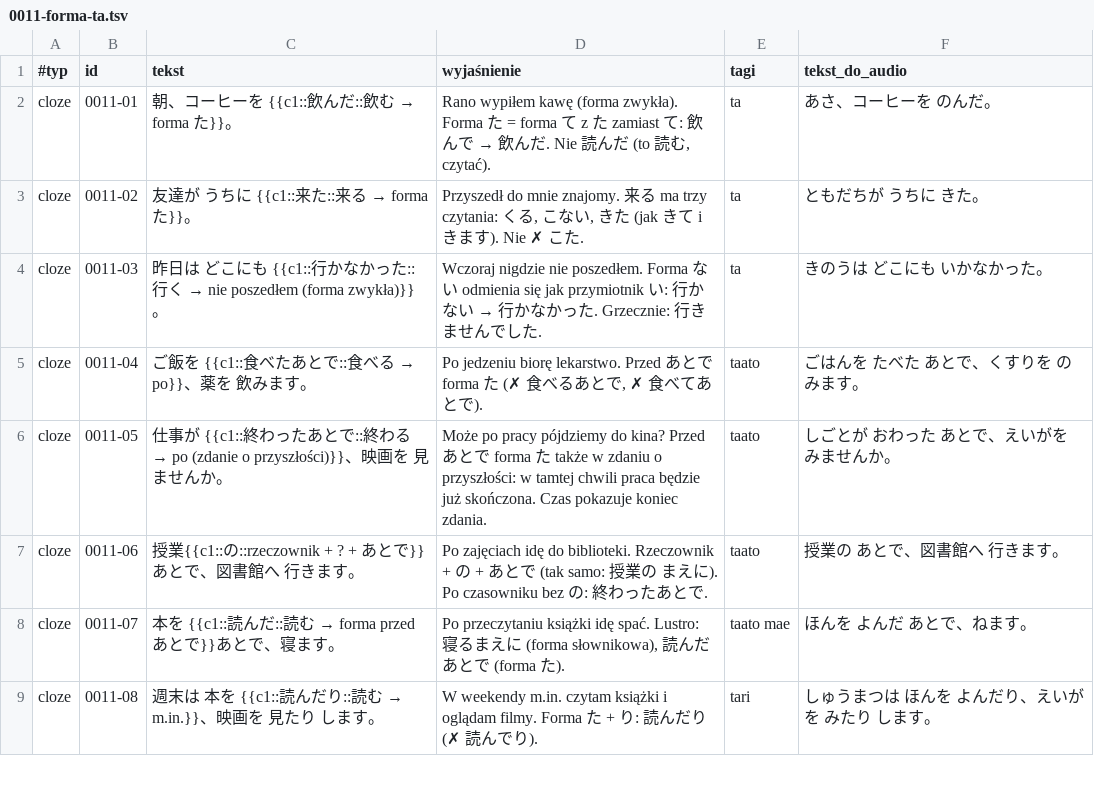
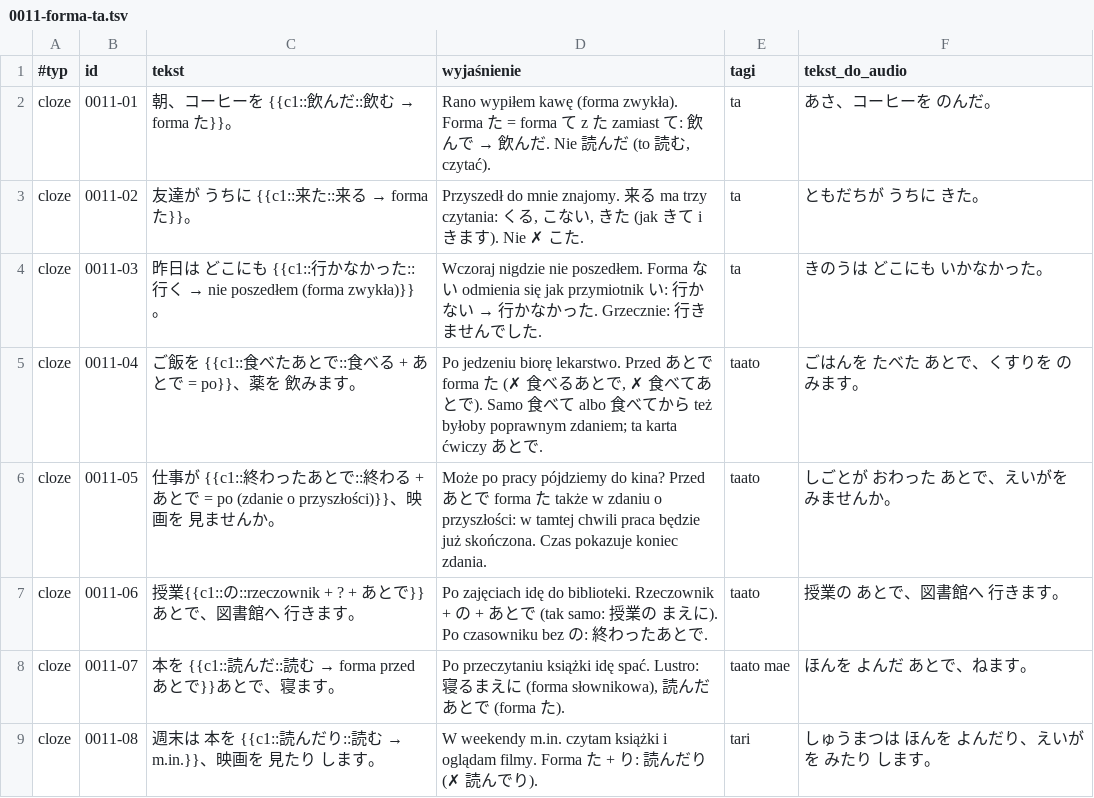
Before and after one commit to Igoyon/jlpt-n5-prep-with-ai, a TSV file: anki/src/0011-forma-ta.tsv, drawn as a sheet; only a part is shown.

Commit message:
fix(anki): make the あとで hint unambiguous on 0011 cards
The hint "食べる → po" also fits 食べて and 食べてから, which the learner typed. Cards 0011-04 and 0011-05 now name あとで in the hint, and 0011-04 says the other two forms are valid sentences too.

```diff
--- a/anki/src/0011-forma-ta.tsv
+++ b/anki/src/0011-forma-ta.tsv
@@ -4,4 +4,4 @@ cloze	0011-02	友達が　うちに　{{c1::来た::来る → forma た}}。	Pr
 cloze	0011-03	昨日は　どこにも　{{c1::行かなかった::行く → nie poszedłem (forma zwykła)}}。	Wczoraj nigdzie nie poszedłem. Forma ない odmienia się jak przymiotnik い: 行かない → 行かなかった. Grzecznie: 行きませんでした.	ta	きのうは　どこにも　いかなかった。
-cloze	0011-04	ご飯を　{{c1::食べたあとで::食べる → po}}、薬を　飲みます。	Po jedzeniu biorę lekarstwo. Przed あとで forma た (✗ 食べるあとで, ✗ 食べてあとで).	taato	ごはんを　たべた　あとで、くすりを　のみます。
-cloze	0011-05	仕事が　{{c1::終わったあとで::終わる → po (zdanie o przyszłości)}}、映画を　見ませんか。	Może po pracy pójdziemy do kina? Przed あとで forma た także w zdaniu o przyszłości: w tamtej chwili praca będzie już skończona. Czas pokazuje koniec zdania.	taato	しごとが　おわった　あとで、えいがを　みませんか。
+cloze	0011-04	ご飯を　{{c1::食べたあとで::食べる + あとで = po}}、薬を　飲みます。	Po jedzeniu biorę lekarstwo. Przed あとで forma た (✗ 食べるあとで, ✗ 食べてあとで). Samo 食べて albo 食べてから też byłoby poprawnym zdaniem; ta karta ćwiczy あとで.	taato	ごはんを　たべた　あとで、くすりを　のみます。
+cloze	0011-05	仕事が　{{c1::終わったあとで::終わる + あとで = po (zdanie o przyszłości)}}、映画を　見ませんか。	Może po pracy pójdziemy do kina? Przed あとで forma た także w zdaniu o przyszłości: w tamtej chwili praca będzie już skończona. Czas pokazuje koniec zdania.	taato	しごとが　おわった　あとで、えいがを　みませんか。
 cloze	0011-06	授業{{c1::の::rzeczownik + ? + あとで}}　あとで、図書館へ　行きます。	Po zajęciach idę do biblioteki. Rzeczownik + の + あとで (tak samo: 授業の まえに). Po czasowniku bez の: 終わったあとで.	taato	授業の　あとで、図書館へ　行きます。
```
